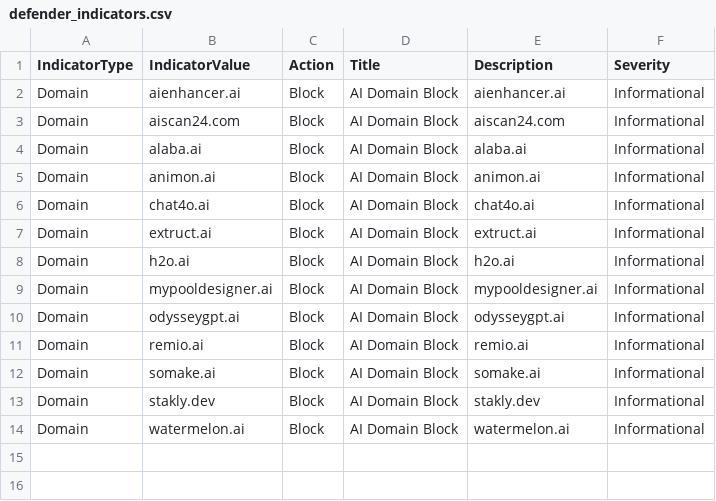
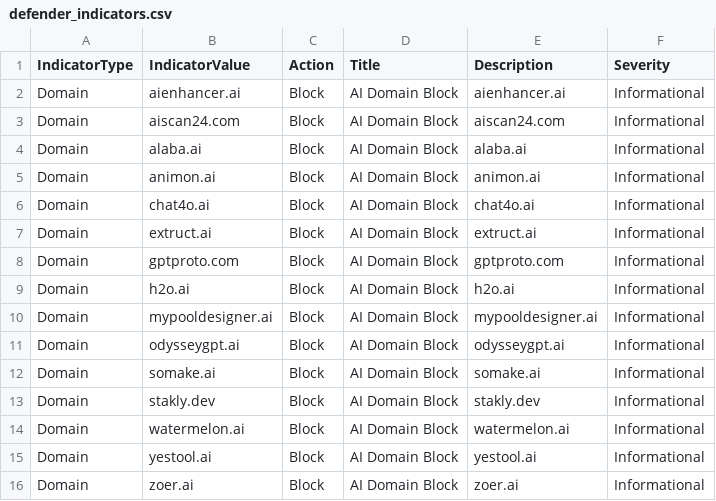
Before and after one commit to koensmink/AI-services-blockfeed-harvester, a CSV file: output/defender_indicators.csv, drawn as a sheet.

```diff
--- a/output/defender_indicators.csv
+++ b/output/defender_indicators.csv
@@ -7,2 +7,3 @@ Domain,chat4o.ai,Block,AI Domain Block,chat4o.ai,Informational
 Domain,extruct.ai,Block,AI Domain Block,extruct.ai,Informational
+Domain,gptproto.com,Block,AI Domain Block,gptproto.com,Informational
 Domain,h2o.ai,Block,AI Domain Block,h2o.ai,Informational
@@ -10,3 +11,2 @@ Domain,mypooldesigner.ai,Block,AI Domain Block,mypooldesigner.ai,Informational
 Domain,odysseygpt.ai,Block,AI Domain Block,odysseygpt.ai,Informational
-Domain,remio.ai,Block,AI Domain Block,remio.ai,Informational
 Domain,somake.ai,Block,AI Domain Block,somake.ai,Informational
@@ -14 +14,3 @@ Domain,stakly.dev,Block,AI Domain Block,stakly.dev,Informational
 Domain,watermelon.ai,Block,AI Domain Block,watermelon.ai,Informational
+Domain,yestool.ai,Block,AI Domain Block,yestool.ai,Informational
+Domain,zoer.ai,Block,AI Domain Block,zoer.ai,Informational
```
Also changed, not shown: 5 other files.
